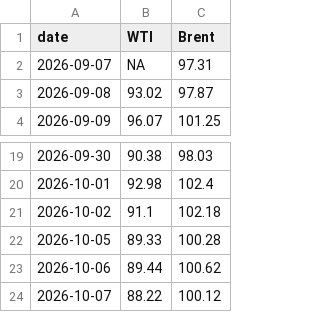
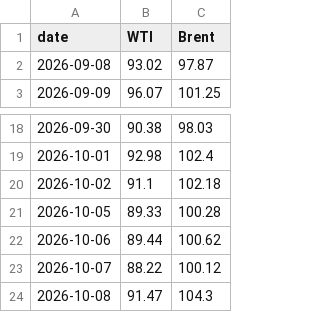
Before and after one commit to cbs-news-data/oil-prices, a CSV file: data/wti_brent_30days.csv, drawn as a sheet; only a part is shown, gaps mark what is left out.

```diff
--- a/data/wti_brent_30days.csv
+++ b/data/wti_brent_30days.csv
@@ -1,3 +1,2 @@
 "date","WTI","Brent"
-2026-09-07,NA,97.31
 2026-09-08,93.02,97.87
@@ -24 +23,2 @@
 2026-10-07,88.22,100.12
+2026-10-08,91.47,104.3
```
Also changed, not shown: data/wti_brent_1year.csv, data/wti_brent_5years.csv.
